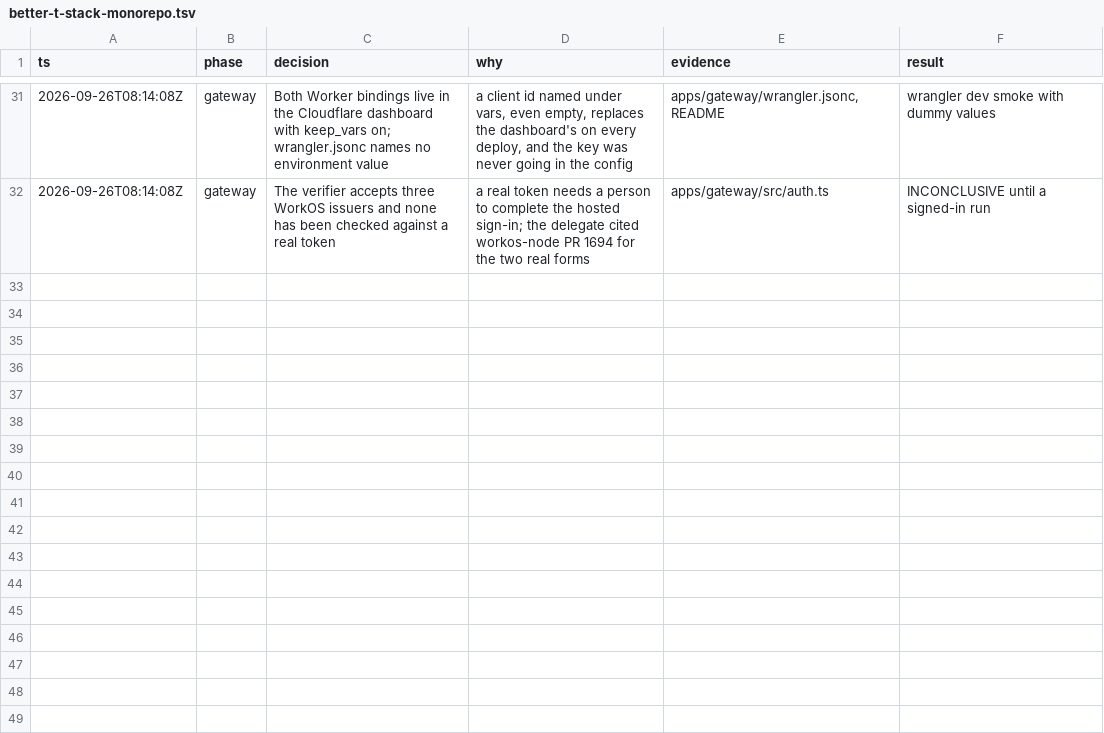
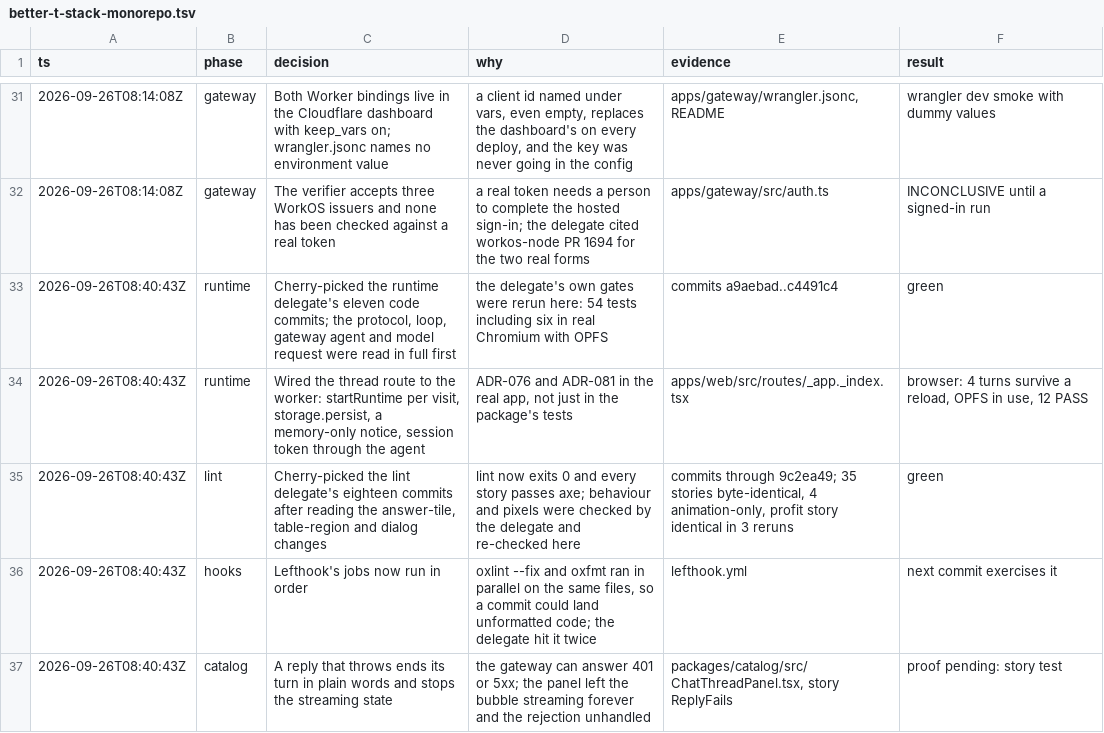
Before and after one commit to mite404/yaklabs, a TSV file: docs/trail/better-t-stack-monorepo.tsv, drawn as a sheet; only a part is shown, gaps mark what is left out; the diff names each change by its address in the sheet, - before the commit and + after, or states it on an @@ line.

```diff
--- a/docs/trail/better-t-stack-monorepo.tsv
+++ b/docs/trail/better-t-stack-monorepo.tsv
+row 33: 2026-09-26T08:40:43Z | runtime | Cherry-picked the runtime delegate's eleven code commits; the protocol, loop, gateway agent and model request were read in full first | the delegate's own gates were rerun here: 54 tests including six in real Chromium with OPFS | commits a9aebad..c4491c4 | green
+row 34: 2026-09-26T08:40:43Z | runtime | Wired the thread route to the worker: startRuntime per visit, storage.persist, a memory-only notice, session token through the agent | ADR-076 and ADR-081 in the real app, not just in the package's tests | apps/web/src/routes/_app._index.tsx | browser: 4 turns survive a reload, OPFS in use, 12 PASS
+row 35: 2026-09-26T08:40:43Z | lint | Cherry-picked the lint delegate's eighteen commits after reading the answer-tile, table-region and dialog changes | lint now exits 0 and every story passes axe; behaviour and pixels were checked by the delegate and re-checked here | commits through 9c2ea49; 35 stories byte-identical, 4 animation-only, profit story identical in 3 reruns | green
+row 36: 2026-09-26T08:40:43Z | hooks | Lefthook's jobs now run in order | oxlint --fix and oxfmt ran in parallel on the same files, so a commit could land unformatted code; the delegate hit it twice | lefthook.yml | next commit exercises it
+row 37: 2026-09-26T08:40:43Z | catalog | A reply that throws ends its turn in plain words and stops the streaming state | the gateway can answer 401 or 5xx; the panel left the bubble streaming forever and the rejection unhandled | packages/catalog/src/ChatThreadPanel.tsx, story ReplyFails | proof pending: story test
```
Also changed, not shown: 1 other file.
